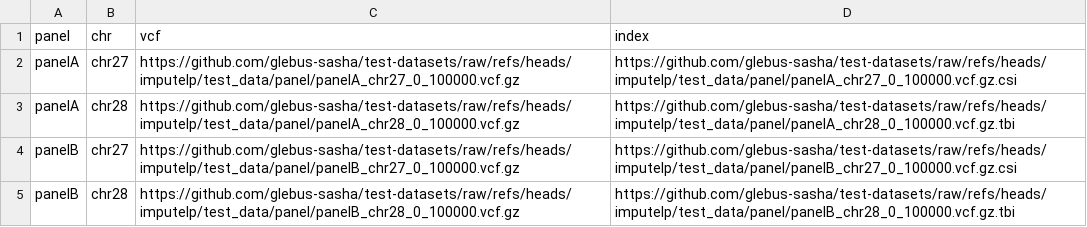
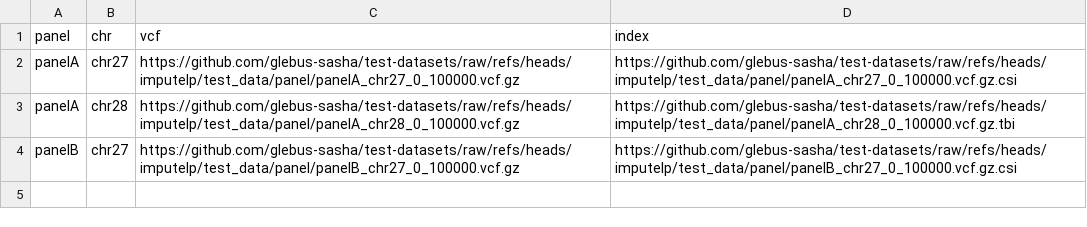
Before and after one commit to glebus-sasha/test-datasets, a CSV file: csv/panel.csv, drawn as a sheet; the diff names each change by its address in the sheet, - before the commit and + after, or states it on an @@ line.

```diff
--- a/csv/panel.csv
+++ b/csv/panel.csv
-row 5: panelB | chr28 | https://github.com/glebus-sasha/test-datasets/raw/refs/heads/imputelp/test_data/panel/panelB_chr28_0_100000.vcf.gz | https://github.com/glebus-sasha/test-datasets/raw/refs/heads/imputelp/test_data/panel/panelB_chr28_0_100000.vcf.gz.tbi
```
Also changed, not shown: 2 other files.
